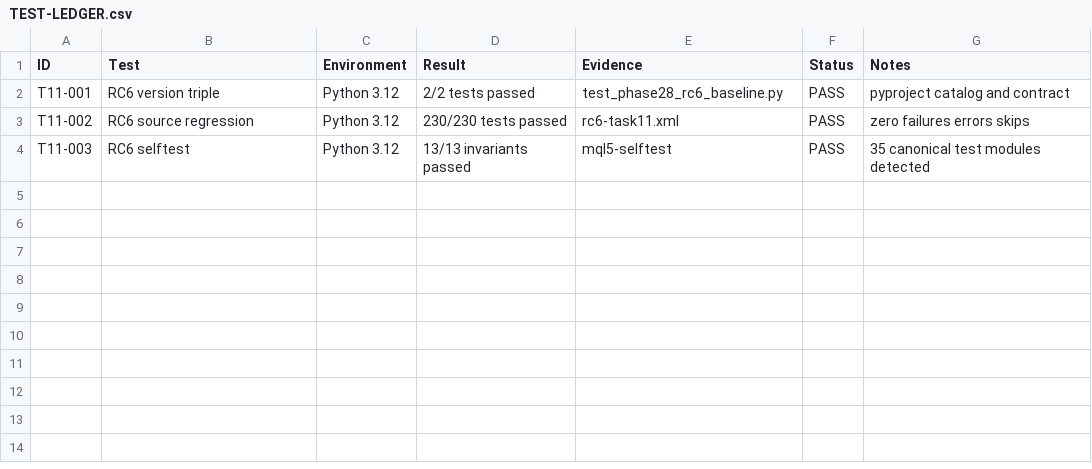
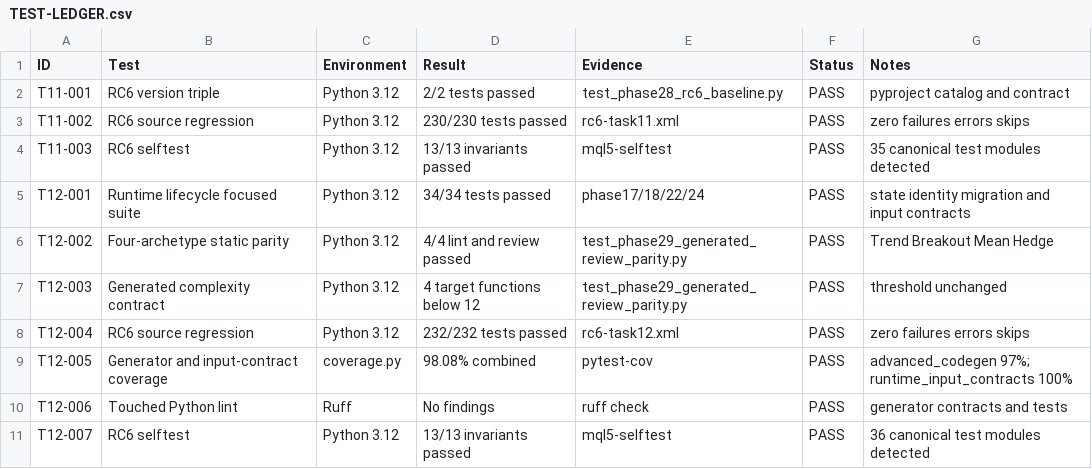
Before and after one commit to hoaithivo0511-eng/VibeCodeKit-MQL5-EA, a CSV file: docs/release/v3.3.0rc6/TEST-LEDGER.csv, drawn as a sheet.

Commit message:
fix(generator): align generated runtime with senior-review gate

```diff
--- a/docs/release/v3.3.0rc6/TEST-LEDGER.csv
+++ b/docs/release/v3.3.0rc6/TEST-LEDGER.csv
@@ -4 +4,8 @@ T11-002,RC6 source regression,Python 3.12,230/230 tests passed,rc6-task11.xml,PA
 T11-003,RC6 selftest,Python 3.12,13/13 invariants passed,mql5-selftest,PASS,"35 canonical test modules detected"
+T12-001,Runtime lifecycle focused suite,Python 3.12,34/34 tests passed,phase17/18/22/24,PASS,"state identity migration and input contracts"
+T12-002,Four-archetype static parity,Python 3.12,4/4 lint and review passed,test_phase29_generated_review_parity.py,PASS,"Trend Breakout Mean Hedge"
+T12-003,Generated complexity contract,Python 3.12,4 target functions below 12,test_phase29_generated_review_parity.py,PASS,"threshold unchanged"
+T12-004,RC6 source regression,Python 3.12,232/232 tests passed,rc6-task12.xml,PASS,"zero failures errors skips"
+T12-005,Generator and input-contract coverage,coverage.py,98.08% combined,pytest-cov,PASS,"advanced_codegen 97%; runtime_input_contracts 100%"
+T12-006,Touched Python lint,Ruff,No findings,ruff check,PASS,"generator contracts and tests"
+T12-007,RC6 selftest,Python 3.12,13/13 invariants passed,mql5-selftest,PASS,"36 canonical test modules detected"
```
Also changed, not shown: docs/release/v3.3.0rc6/REQUIREMENTS.csv, 7 other files.
